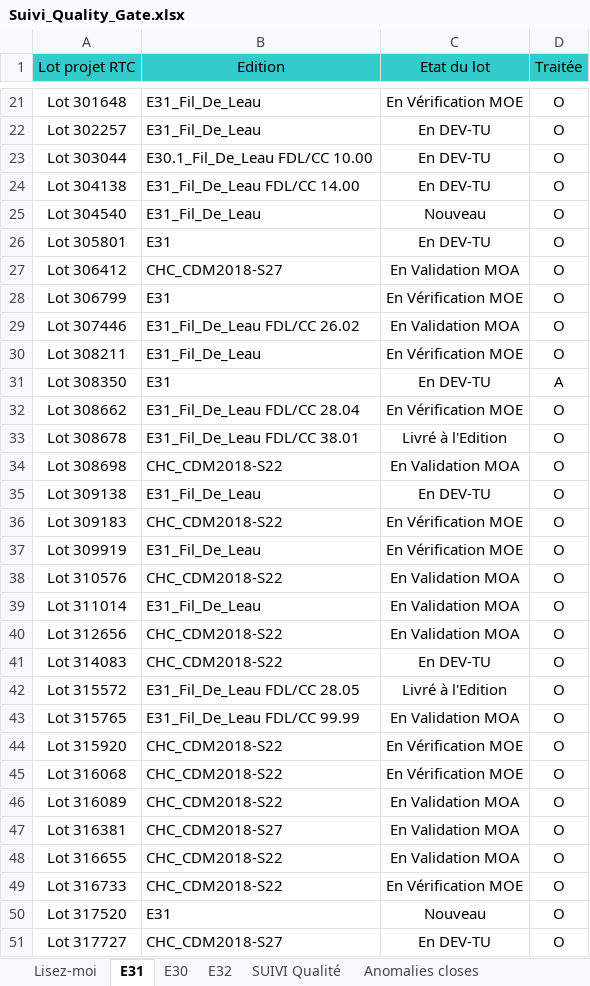
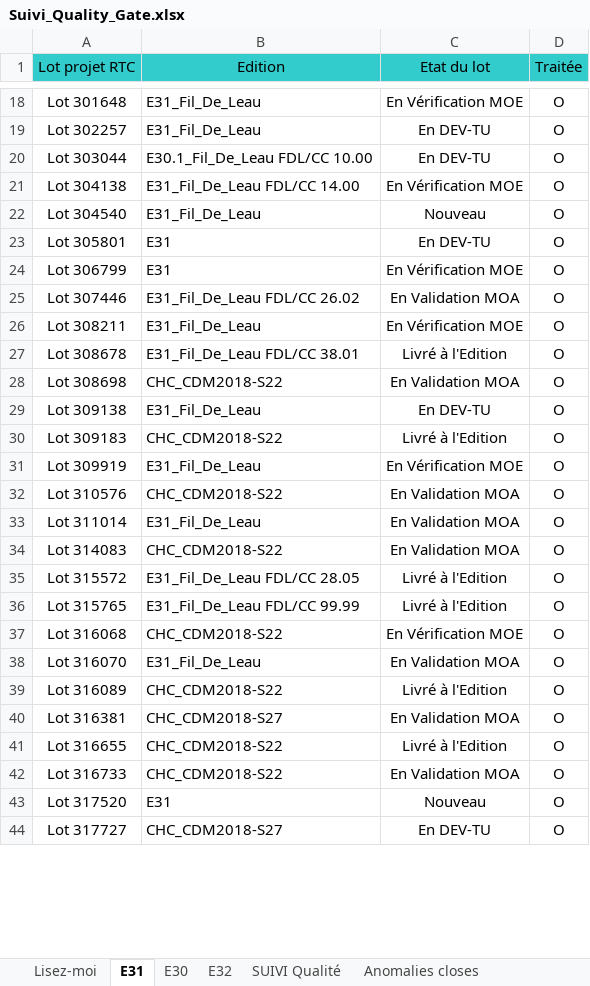
Before and after one commit to Tiggytamal/Redmine, an Excel workbook: SonarLysaFX/Suivi_Quality_Gate.xlsx, sheet E31, drawn as a sheet; only a part is shown, gaps mark what is left out; values as stored, in another font and other column widths than the file's, no borders; removed rows and columns are numbered as before the commit, all else as after; the diff covers the shown part only; the diff names each change by its address in the sheet, - before the commit and + after, or states it on an @@ line.

```diff
--- a/SonarLysaFX/Suivi_Quality_Gate.xlsx (sheet E31)
+++ b/SonarLysaFX/Suivi_Quality_Gate.xlsx (sheet E31)
-C21 (Etat du lot): En DEV-TU
+C21 (Etat du lot): En Vérification MOE
-row 27: Lot 306412 | CHC_CDM2018-S27 | En Validation MOA | O
@@ row 31 moved to row 68: Lot 308350 @@
-row 32: Lot 308662 | E31_Fil_De_Leau FDL/CC 28.04 | En Vérification MOE | O
-C30 (Etat du lot): En Vérification MOE
+C30 (Etat du lot): Livré à l'Edition
-row 40: Lot 312656 | CHC_CDM2018-S22 | En Validation MOA | O
-C34 (Etat du lot): En DEV-TU
+C34 (Etat du lot): En Validation MOA
-C36 (Etat du lot): En Validation MOA
+C36 (Etat du lot): Livré à l'Edition
-row 44: Lot 315920 | CHC_CDM2018-S22 | En Vérification MOE | O
+row 38: Lot 316070 | E31_Fil_De_Leau | En Validation MOA | O
-C39 (Etat du lot): En Validation MOA
+C39 (Etat du lot): Livré à l'Edition
-C41 (Etat du lot): En Validation MOA
+C41 (Etat du lot): Livré à l'Edition
-C42 (Etat du lot): En Vérification MOE
+C42 (Etat du lot): En Validation MOA
```
Also changed, not shown: 4 added rows, 4 removed rows, 4 moved rows, 11 edited cells and cell formats elsewhere in this sheet, sheet Anomalies closes, sheet SUIVI Qualité, sheet E30, sheet E32, 26 other files.
